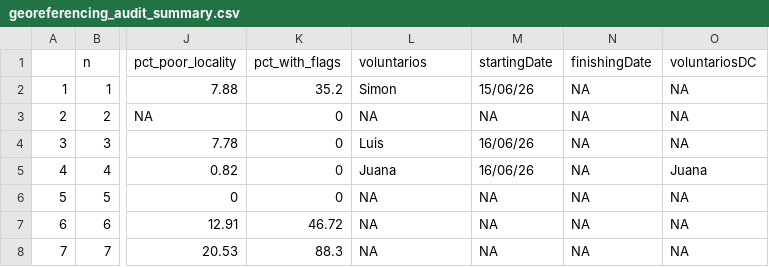
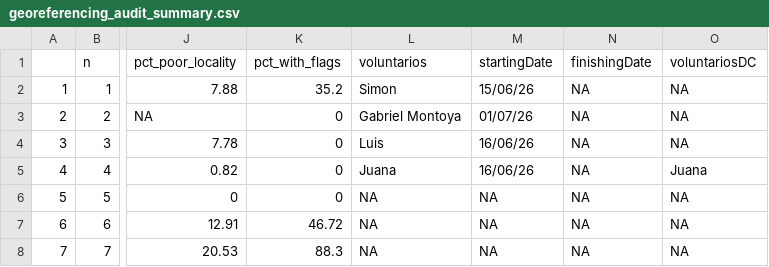
Before and after one commit to epigdatabase/EpIG_volunteership, a CSV file: data/Georreferencing/georeferencing_audit_summary.csv, drawn as a sheet; only a part is shown, gaps mark what is left out; the diff names each change by its address in the sheet, - before the commit and + after, or states it on an @@ line.

```diff
--- a/data/Georreferencing/georeferencing_audit_summary.csv
+++ b/data/Georreferencing/georeferencing_audit_summary.csv
-L3 (voluntarios): NA
+L3 (voluntarios): Gabriel Montoya
-M3 (startingDate): NA
+M3 (startingDate): 01/07/26
```
Also changed, not shown: 1 other file.
